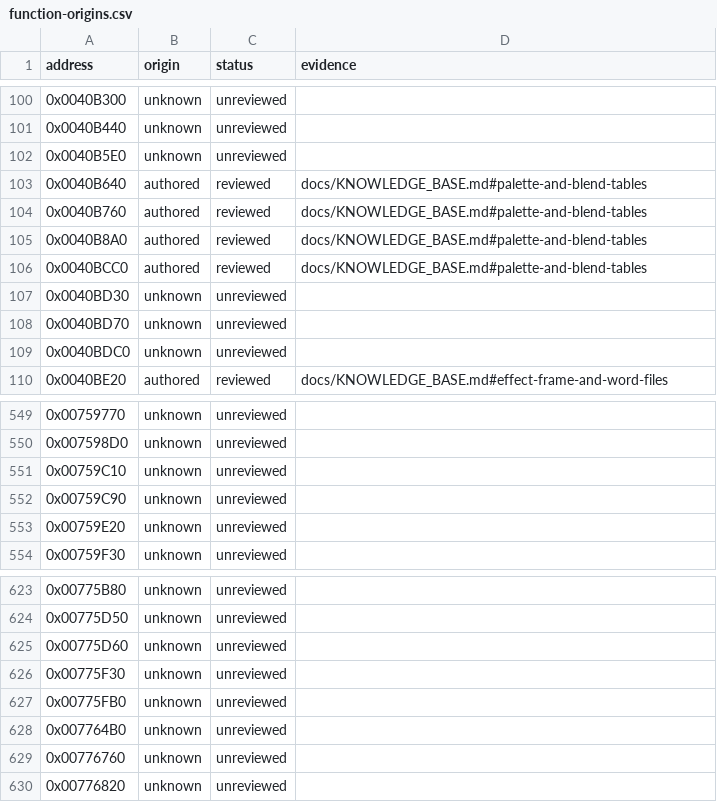
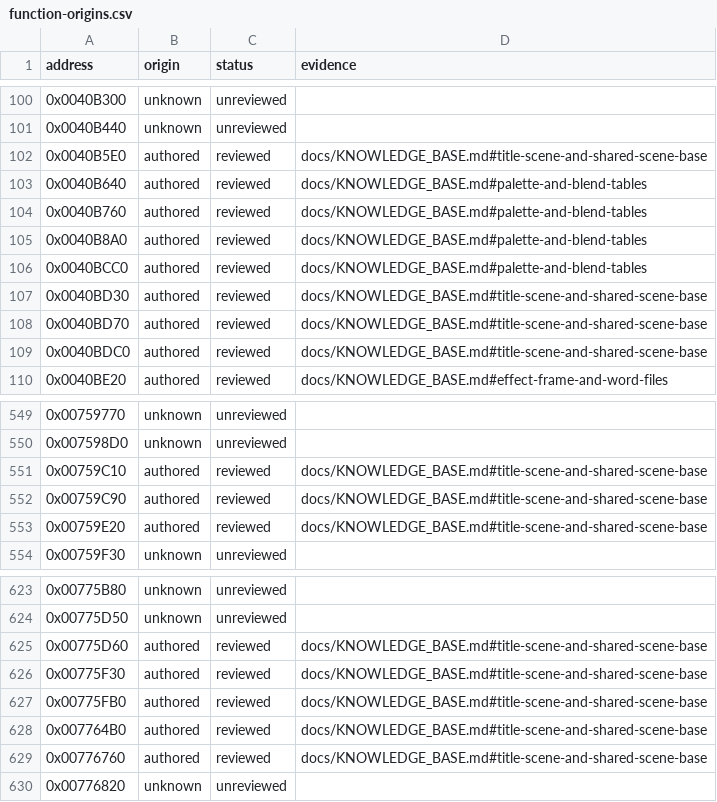
Before and after one commit to N0zoM1z0/Eternal-Fighter-Zero, a CSV file: config/function-origins.csv, drawn as a sheet; only a part is shown, gaps mark what is left out.

```diff
--- a/config/function-origins.csv
+++ b/config/function-origins.csv
@@ -101,3 +101,3 @@ address,origin,status,evidence
 0x0040B440,unknown,unreviewed,
-0x0040B5E0,unknown,unreviewed,
+0x0040B5E0,authored,reviewed,docs/KNOWLEDGE_BASE.md#title-scene-and-shared-scene-base
 0x0040B640,authored,reviewed,docs/KNOWLEDGE_BASE.md#palette-and-blend-tables
@@ -106,5 +106,5 @@ address,origin,status,evidence
 0x0040BCC0,authored,reviewed,docs/KNOWLEDGE_BASE.md#palette-and-blend-tables
-0x0040BD30,unknown,unreviewed,
-0x0040BD70,unknown,unreviewed,
-0x0040BDC0,unknown,unreviewed,
+0x0040BD30,authored,reviewed,docs/KNOWLEDGE_BASE.md#title-scene-and-shared-scene-base
+0x0040BD70,authored,reviewed,docs/KNOWLEDGE_BASE.md#title-scene-and-shared-scene-base
+0x0040BDC0,authored,reviewed,docs/KNOWLEDGE_BASE.md#title-scene-and-shared-scene-base
 0x0040BE20,authored,reviewed,docs/KNOWLEDGE_BASE.md#effect-frame-and-word-files
@@ -550,5 +550,5 @@ address,origin,status,evidence
 0x007598D0,unknown,unreviewed,
-0x00759C10,unknown,unreviewed,
-0x00759C90,unknown,unreviewed,
-0x00759E20,unknown,unreviewed,
+0x00759C10,authored,reviewed,docs/KNOWLEDGE_BASE.md#title-scene-and-shared-scene-base
+0x00759C90,authored,reviewed,docs/KNOWLEDGE_BASE.md#title-scene-and-shared-scene-base
+0x00759E20,authored,reviewed,docs/KNOWLEDGE_BASE.md#title-scene-and-shared-scene-base
 0x00759F30,unknown,unreviewed,
@@ -624,7 +624,7 @@ address,origin,status,evidence
 0x00775D50,unknown,unreviewed,
-0x00775D60,unknown,unreviewed,
-0x00775F30,unknown,unreviewed,
-0x00775FB0,unknown,unreviewed,
-0x007764B0,unknown,unreviewed,
-0x00776760,unknown,unreviewed,
+0x00775D60,authored,reviewed,docs/KNOWLEDGE_BASE.md#title-scene-and-shared-scene-base
+0x00775F30,authored,reviewed,docs/KNOWLEDGE_BASE.md#title-scene-and-shared-scene-base
+0x00775FB0,authored,reviewed,docs/KNOWLEDGE_BASE.md#title-scene-and-shared-scene-base
+0x007764B0,authored,reviewed,docs/KNOWLEDGE_BASE.md#title-scene-and-shared-scene-base
+0x00776760,authored,reviewed,docs/KNOWLEDGE_BASE.md#title-scene-and-shared-scene-base
 0x00776820,unknown,unreviewed,
```
Also changed, not shown: config/function-boundaries.csv, config/implemented.csv, 31 other files.
